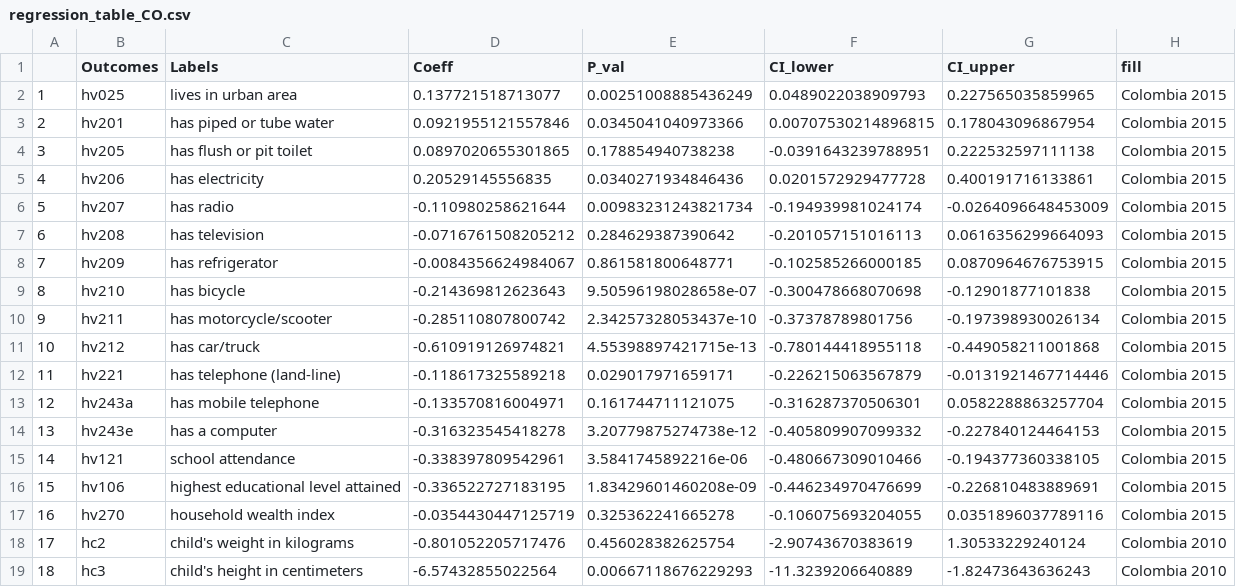
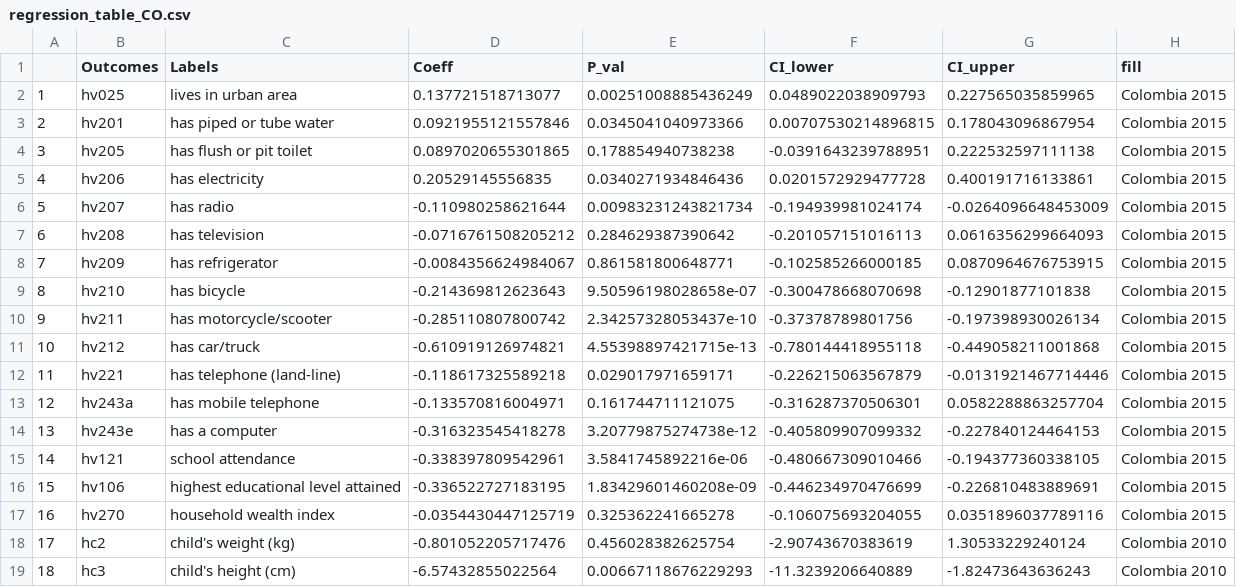
Before and after one commit to haochu-liu/Childhood-adverse-effects-from-orphanhood-UROP, a CSV file: Colombia/regression_table_CO.csv, drawn as a sheet.

```diff
--- a/Colombia/regression_table_CO.csv
+++ b/Colombia/regression_table_CO.csv
@@ -17,3 +17,3 @@
 "16","hv270","household wealth index","-0.0354430447125719","0.325362241665278","-0.106075693204055","0.0351896037789116","Colombia 2015"
-"17","hc2","child's weight in kilograms","-0.801052205717476","0.456028382625754","-2.90743670383619","1.30533229240124","Colombia 2010"
-"18","hc3","child's height in centimeters","-6.57432855022564","0.00667118676229293","-11.3239206640889","-1.82473643636243","Colombia 2010"
+"17","hc2","child's weight (kg)","-0.801052205717476","0.456028382625754","-2.90743670383619","1.30533229240124","Colombia 2010"
+"18","hc3","child's height (cm)","-6.57432855022564","0.00667118676229293","-11.3239206640889","-1.82473643636243","Colombia 2010"
```
Also changed, not shown: 2 other files.
